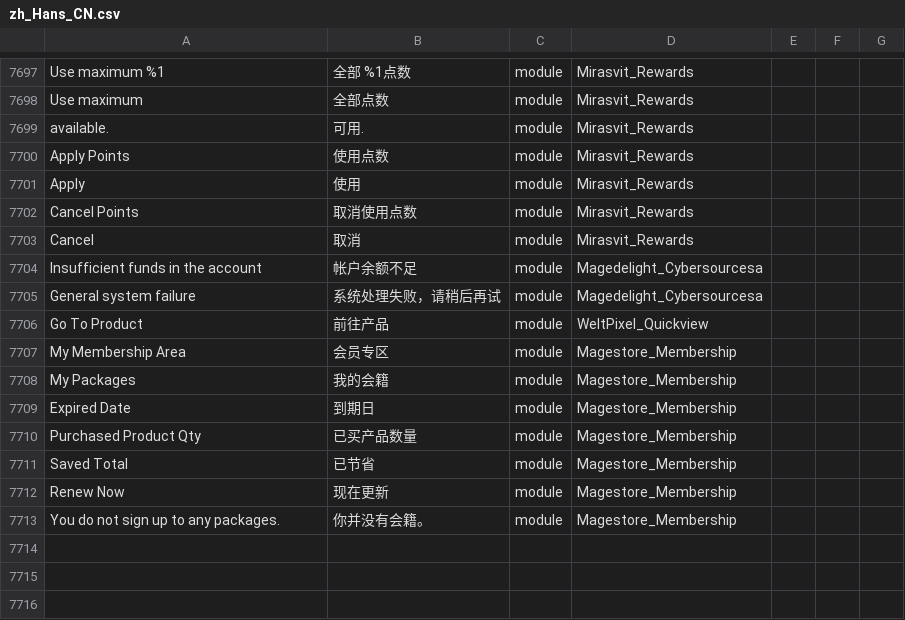
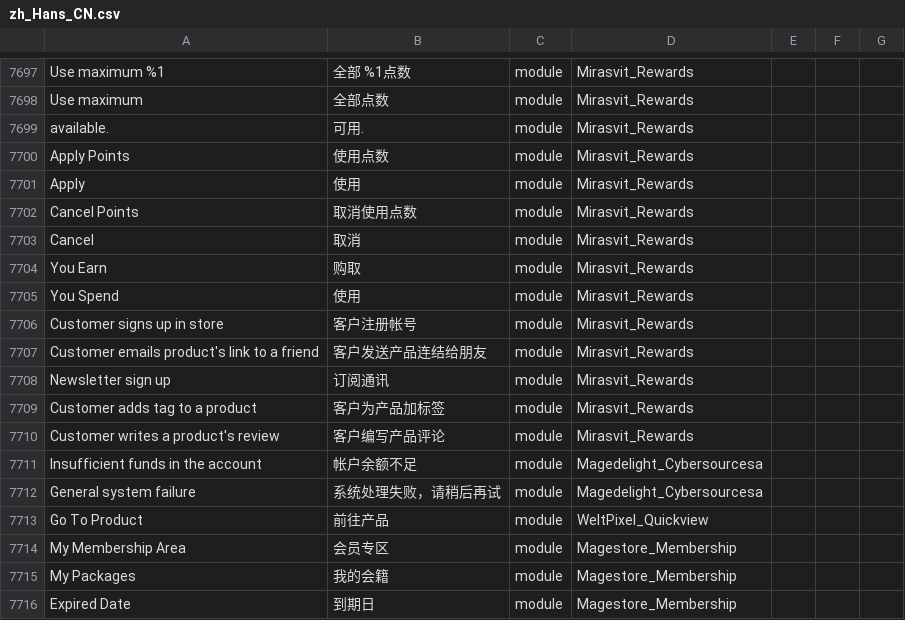
Before and after one commit to 4dhk/Magento2Language-zh_Hans_CN, a CSV file: zh_Hans_CN.csv, drawn as a sheet; only a part is shown, gaps mark what is left out; the shorter side is filled out with more unchanged rows; the diff names each change by its address in the sheet, - before the commit and + after, or states it on an @@ line.

Commit message:
add more translation

```diff
--- a/zh_Hans_CN.csv
+++ b/zh_Hans_CN.csv
+row 7704: You Earn | 购取 | module | Mirasvit_Rewards
+row 7705: You Spend | 使用 | module | Mirasvit_Rewards
+row 7706: Customer signs up in store | 客户注册帐号 | module | Mirasvit_Rewards
+row 7707: Customer emails product's link to a friend | 客户发送产品连结给朋友 | module | Mirasvit_Rewards
+row 7708: Newsletter sign up | 订阅通讯 | module | Mirasvit_Rewards
+row 7709: Customer adds tag to a product | 客户为产品加标签 | module | Mirasvit_Rewards
+row 7710: Customer writes a product's review | 客户编写产品评论 | module | Mirasvit_Rewards
```
Also changed, not shown: 1 other file.
